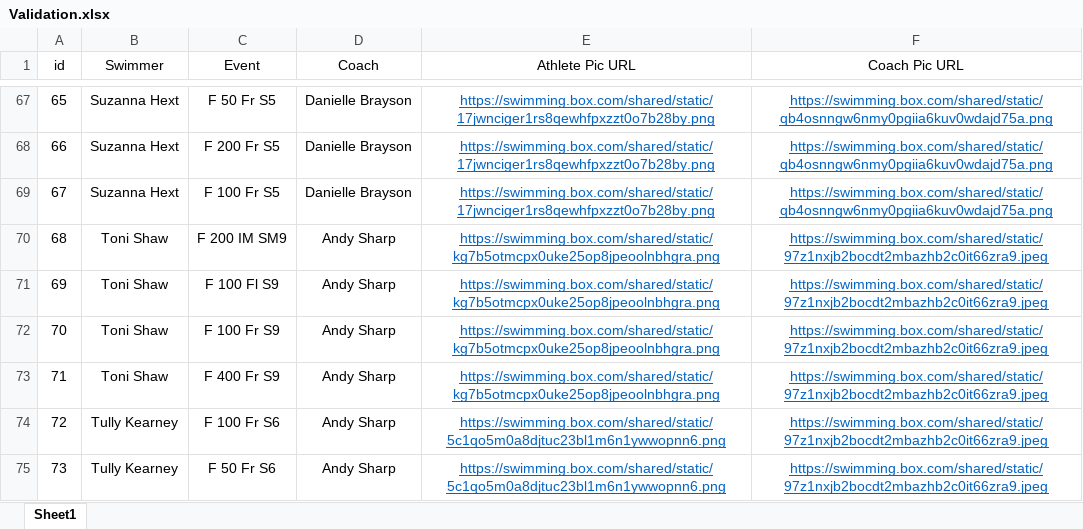
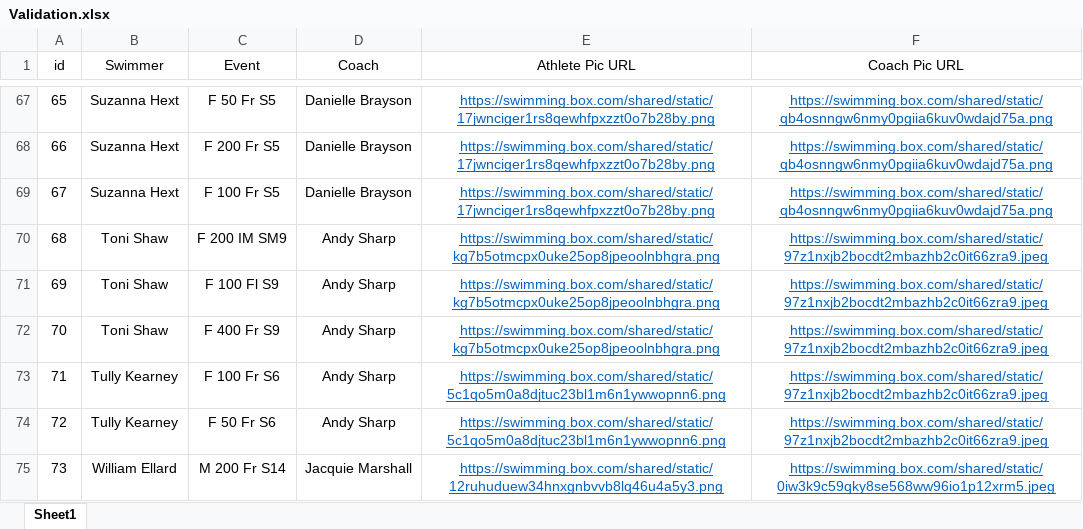
Before and after one commit to matthewmilligan1/Para_World_Championships_Schedule_Viewer, an Excel workbook: Validation.xlsx, sheet Sheet1, drawn as a sheet; only a part is shown, gaps mark what is left out; the shorter side is filled out with more unchanged rows; values as stored, in another font and other column widths than the file's, no borders; removed rows and columns are numbered as before the commit, all else as after; the diff names each change by its address in the sheet, - before the commit and + after, or states it on an @@ line.

Commit message:
Add files via upload

```diff
--- a/Validation.xlsx (sheet Sheet1)
+++ b/Validation.xlsx (sheet Sheet1)
-row 72: 70 | Toni Shaw | F 100 Fr S9 | Andy Sharp | https://swimming.box.com/shared/static/kg7b5otmcpx0uke25op8jpeoolnbhgra.png | https://swimming.box.com/shared/static/97z1nxjb2bocdt2mbazhb2c0it66zra9.jpeg
@@ column A (id) renumbered from row 72 down @@
```
